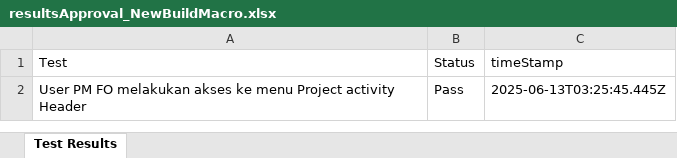
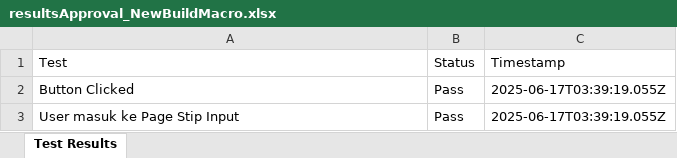
Before and after one commit to Fmocacinno/TBGSYS-Cypress-, an Excel workbook: cypress/downloads/resultsApproval_NewBuildMacro.xlsx, sheet Test Results, drawn as a sheet; values as stored, in another font and other column widths than the file's, no borders; addresses are those after the commit; the diff names each change by its address in the sheet, - before the commit and + after, or states it on an @@ line.

```diff
--- a/cypress/downloads/resultsApproval_NewBuildMacro.xlsx (sheet Test Results)
+++ b/cypress/downloads/resultsApproval_NewBuildMacro.xlsx (sheet Test Results)
-C1: timeStamp
+C1: Timestamp
+row 2: Button Clicked | Pass | 2025-06-17T03:39:19.055Z
-A3 (Test): User PM FO melakukan akses ke menu Project activity Header
+A3 (Test): User masuk ke Page Stip Input
-C3 (Timestamp): 2025-06-13T03:25:45.445Z
+C3 (Timestamp): 2025-06-17T03:39:19.055Z
```
Also changed, not shown: cypress/downloads/resultsApproval_MCP_NON_FO.xlsx, cypress/downloads/test-StipinputNewBuildMacroresults.xlsx, 4 other files.
